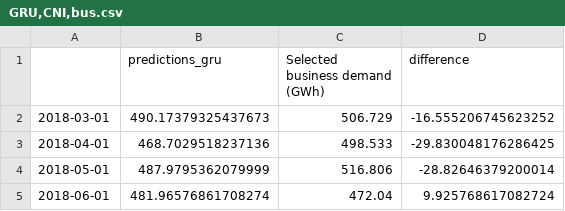
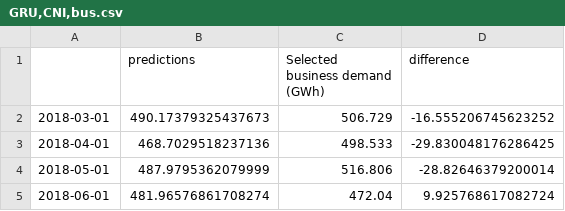
Before and after one commit to TheVeryCoolJackson/COMPSCI760-Electricity-Timeseries, a CSV file: plotting/bus/cni/GRU,CNI,bus.csv, drawn as a sheet; only a part is shown.

Commit message:
update csv column names and make predictions for cni bus

```diff
--- a/plotting/bus/cni/GRU,CNI,bus.csv
+++ b/plotting/bus/cni/GRU,CNI,bus.csv
@@ -1,2 +1,2 @@
-,predictions_gru,Selected business demand (GWh),difference
+,predictions,Selected business demand (GWh),difference
 2018-03-01,490.17379325437673,506.729,-16.555206745623252
```
Also changed, not shown: plotting/bus/lni/GRU,LNI,bus.csv, plotting/bus/uni/GRU,UNI,bus.csv, 4 other files.
